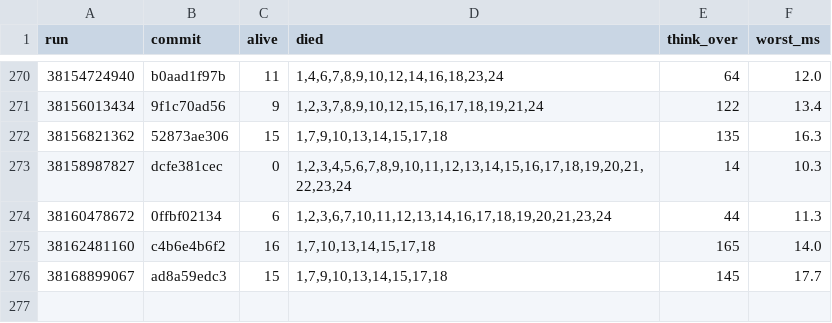
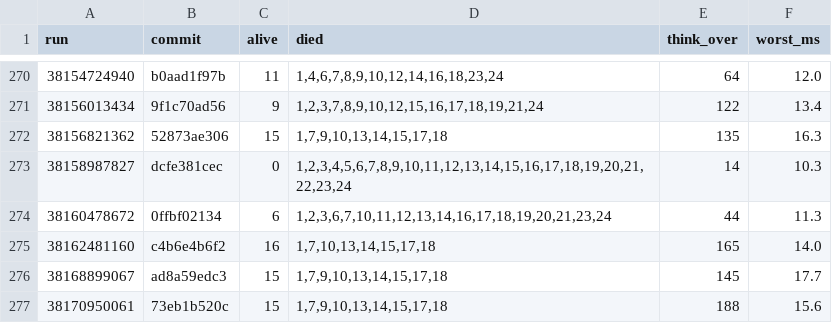
Before and after one commit to briankeegan/GameCreator, a TSV file: games/the-game/ai/eval/survival_scans.tsv, drawn as a sheet; only a part is shown, gaps mark what is left out.

```diff
--- a/games/the-game/ai/eval/survival_scans.tsv
+++ b/games/the-game/ai/eval/survival_scans.tsv
@@ -276 +276,2 @@ run	commit	alive	died	think_over	worst_ms
 38168899067	ad8a59edc3	15	1,7,9,10,13,14,15,17,18	145	17.7
+38170950061	73eb1b520c	15	1,7,9,10,13,14,15,17,18	188	15.6
```
